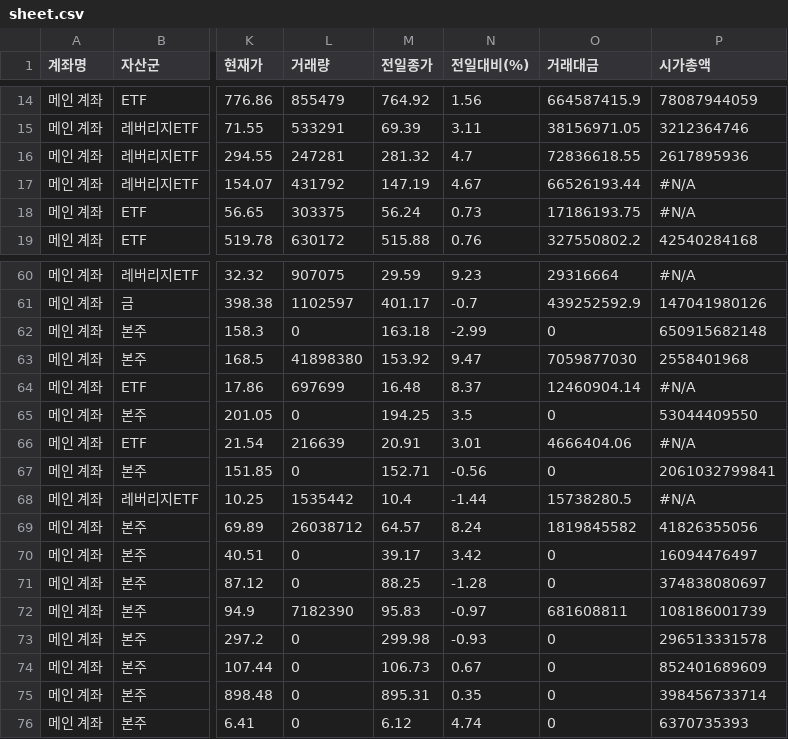
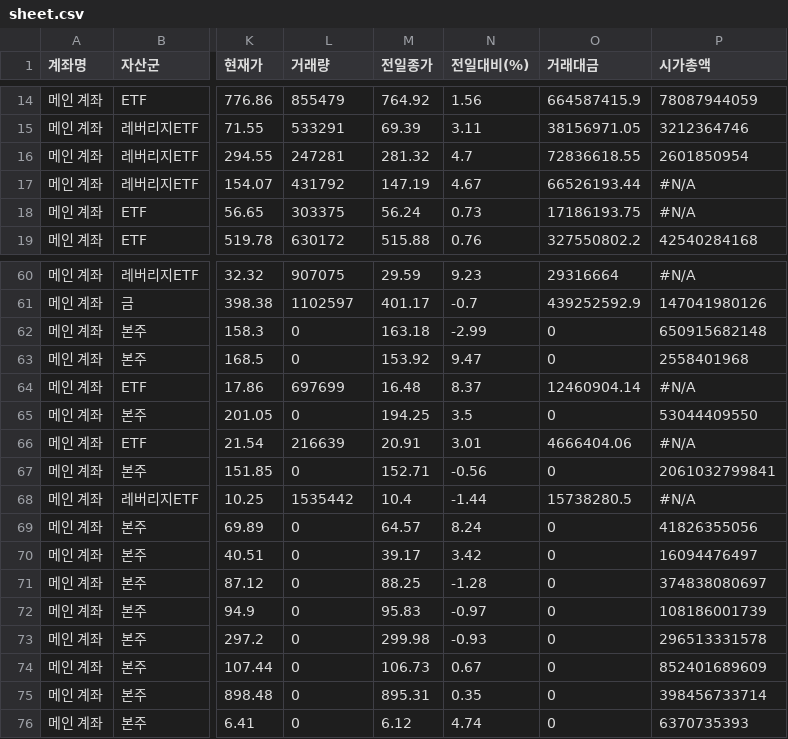
Before and after one commit to yr857511-cpu/INVESTLAB, a CSV file: sheet.csv, drawn as a sheet; only a part is shown, gaps mark what is left out; the diff covers the shown part only; the diff names each change by its address in the sheet, - before the commit and + after, or states it on an @@ line.

```diff
--- a/sheet.csv
+++ b/sheet.csv
-P16 (시가총액): 2617895936
+P16 (시가총액): 2601850954
-L63 (거래량): 41898380
+L63 (거래량): 0
-O63 (거래대금): 7059877030
+O63 (거래대금): 0
-L69 (거래량): 26038712
+L69 (거래량): 0
-O69 (거래대금): 1819845582
+O69 (거래대금): 0
-L72 (거래량): 7182390
+L72 (거래량): 0
-O72 (거래대금): 681608811
+O72 (거래대금): 0
```
Also changed, not shown: 30 edited cells elsewhere in this file.
